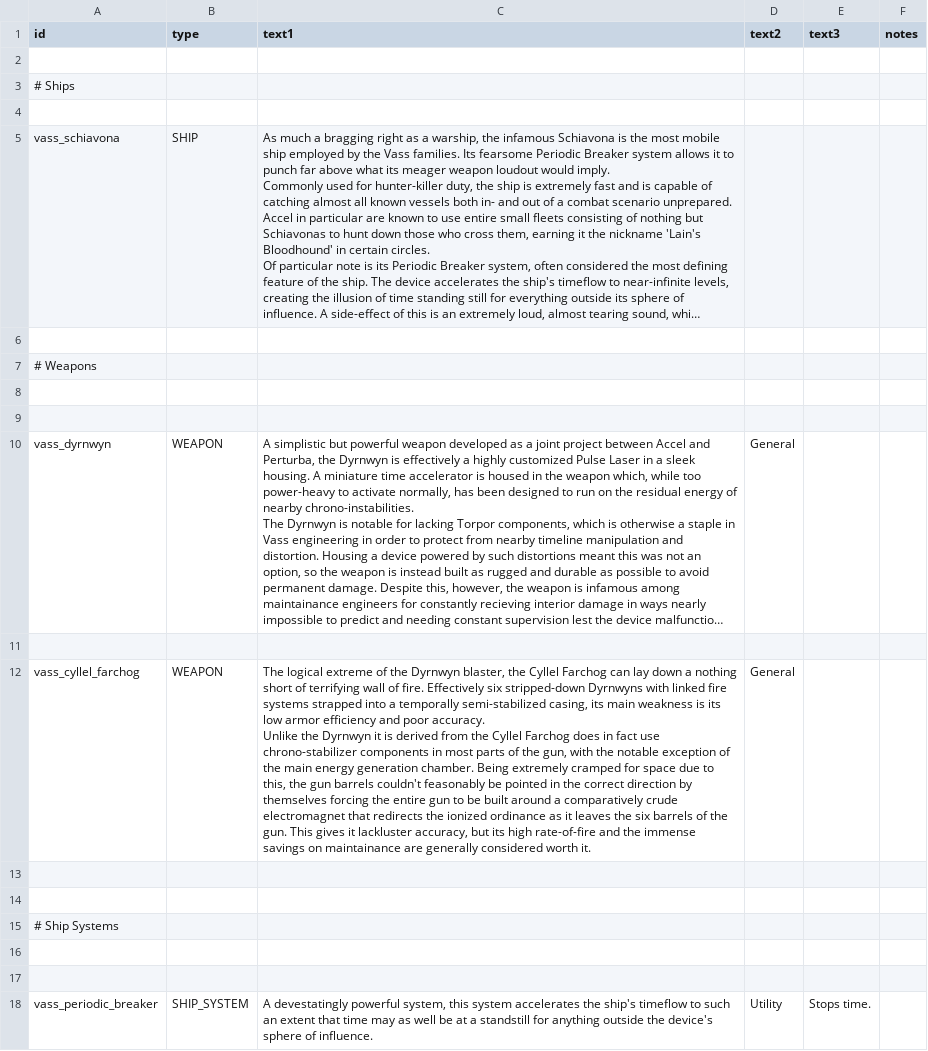
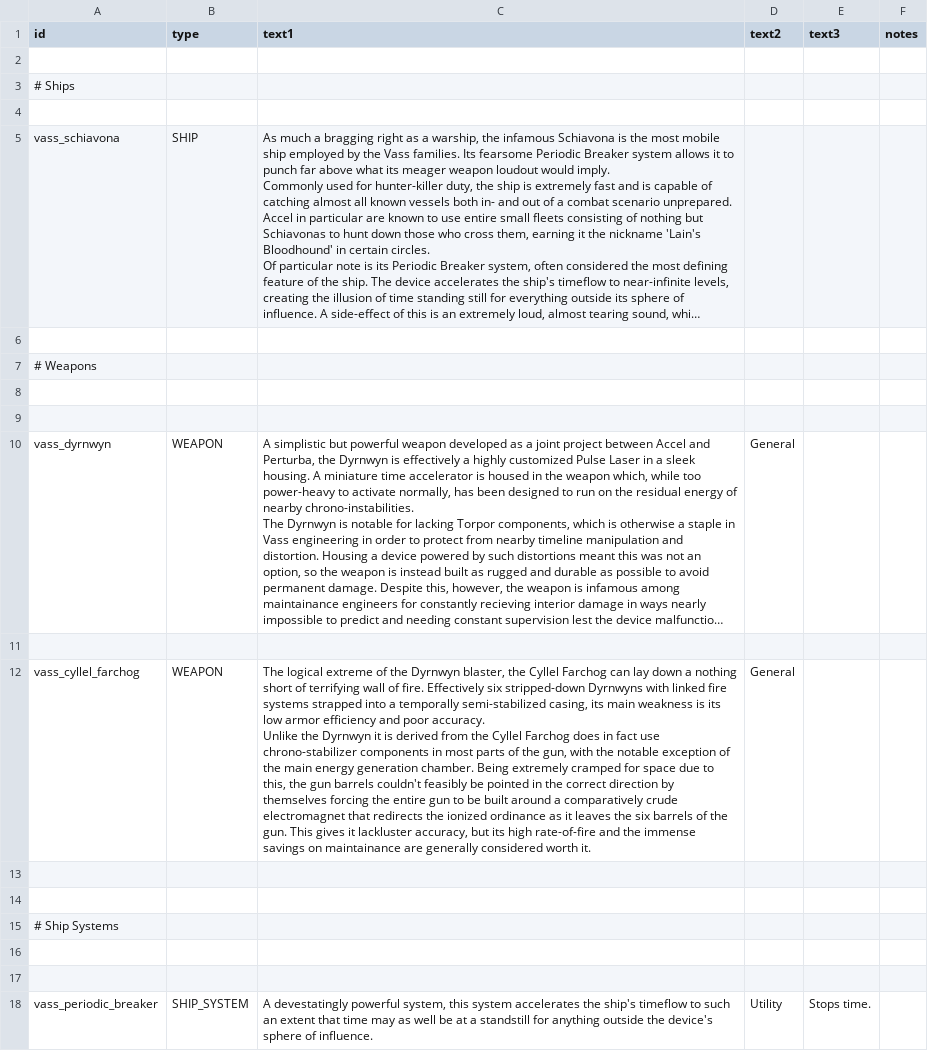
Before and after one commit to Nicke535/the-vass-public, a CSV file: data/strings/descriptions.csv, drawn as a sheet; long unchanged cells end in …; the diff names each change by its address in the sheet, - before the commit and + after, or states it on an @@ line.

Commit message:
Typo fix, courtesy of Axle

```diff
--- a/data/strings/descriptions.csv
+++ b/data/strings/descriptions.csv
-C12 (text1): …barrels couldn't feasonably be pointed…
+C12 (text1): …barrels couldn't feasibly be pointed…
```
